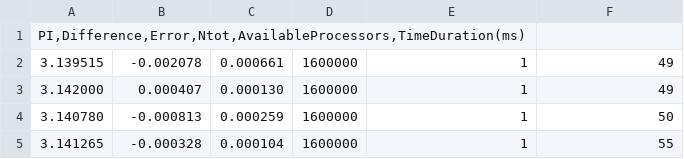
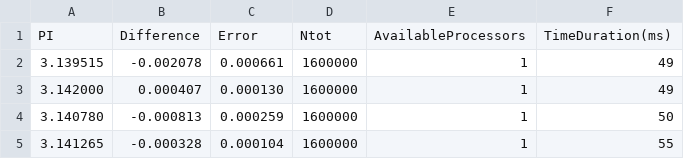
Before and after one commit to Gascor/ProjetProgAvancee_Part2, a CSV file: Data/results_pi_strong_MSIVECTOR.csv, drawn as a sheet; only a part is shown; removed rows and columns are numbered as before the commit, all else as after; the diff names each change by its address in the sheet, - before the commit and + after, or states it on an @@ line.

```diff
--- a/Data/results_pi_strong_MSIVECTOR.csv
+++ b/Data/results_pi_strong_MSIVECTOR.csv
-row 1: PI,Difference,Error,Ntot,AvailableProcessors,TimeDuration(ms)
+row 1: PI | Difference | Error | Ntot | AvailableProcessors | TimeDuration(ms)
```
Also changed, not shown: Data/results_MW_faible_MSIVECTOR.csv, Data/results_MW_forte_MSIVECTOR.csv, 4 other files.
